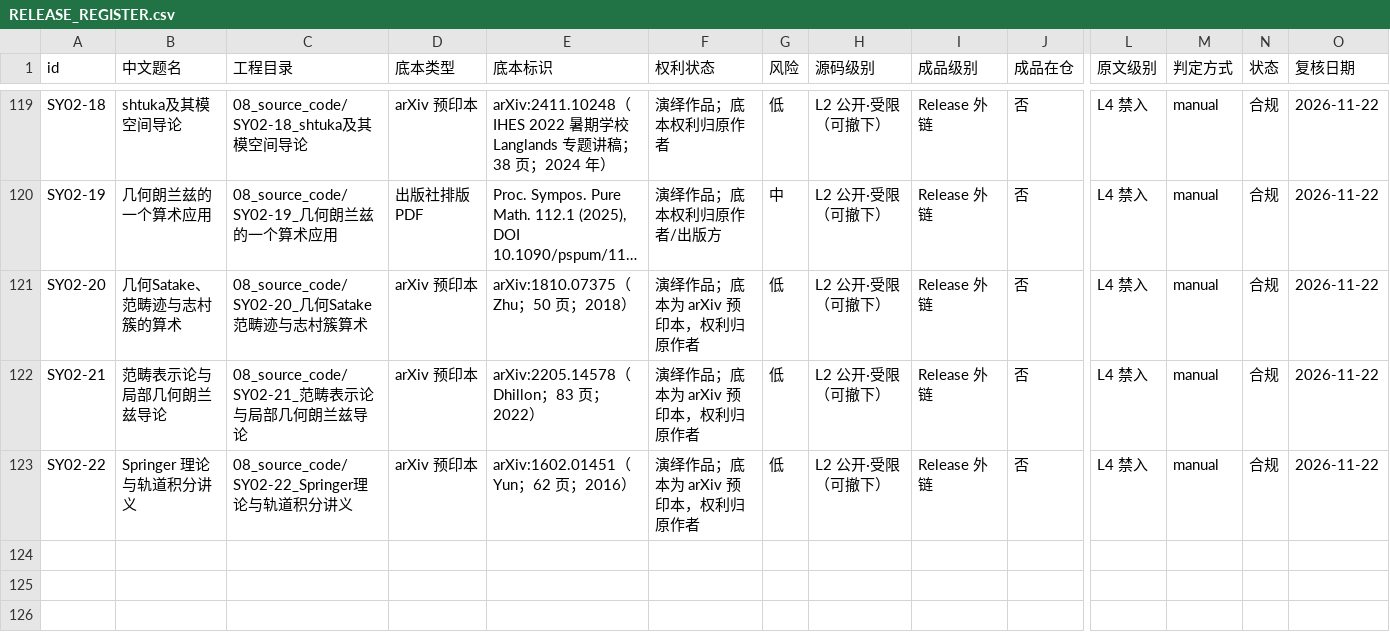
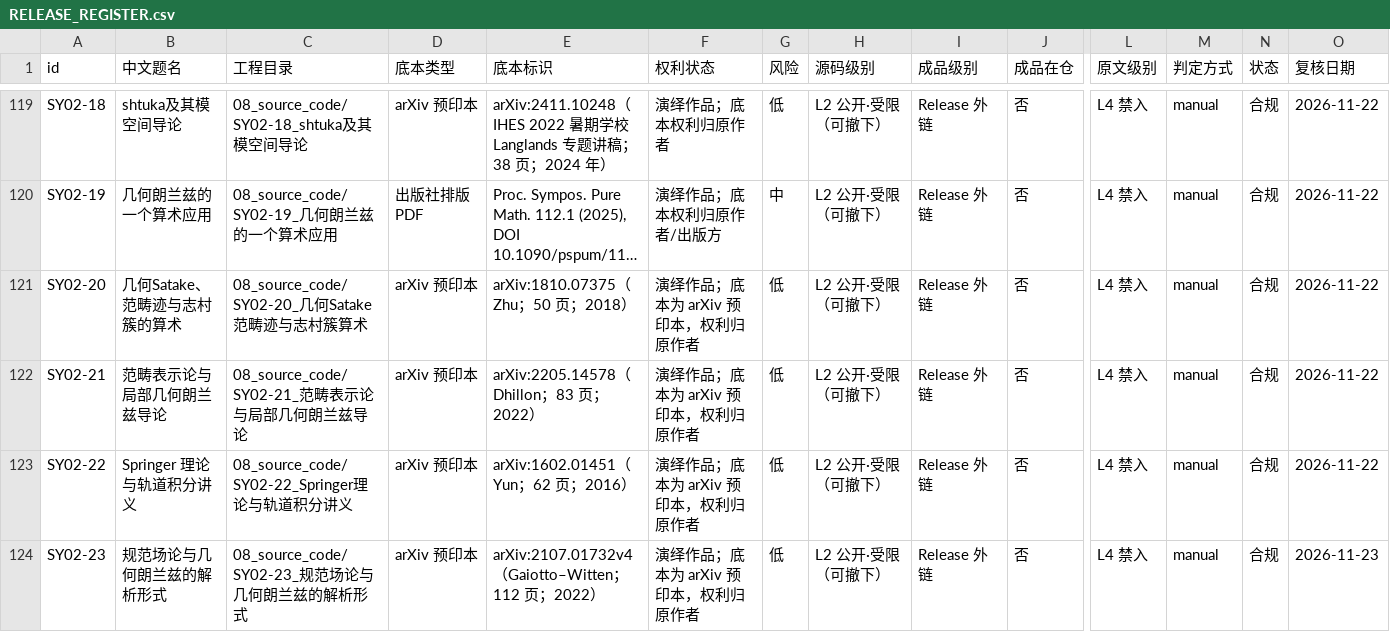
Before and after one commit to lzxsusy/mathtranslate, a CSV file: RELEASE_REGISTER.csv, drawn as a sheet; only a part is shown, gaps mark what is left out; long unchanged cells end in …; rows hold the shown columns only; the diff names each change by its address in the sheet, - before the commit and + after, or states it on an @@ line.

Commit message:
SY02-23: 规范场论与几何朗兰兹的解析形式（arXiv:2107.01732v4 中文译注本）
- 全文 ch01–ch17：只译散文，公式/编号/引用/图锁定；文献表保持英文
- 96 页，xelatex 三遍，0 error / 0 undefined；173 个 label
- 85 条译注（短注 70、长注 15），A/B/I 三级来源，无依据者明示
- 7 个分块审校 + 1 个术语审校；FABRICATED=0
- 工程文件、资料卡五件套、编译说明、投稿信息、RELEASE_REGISTER 登记
- 同步 make_stats 与数语规范生成物

```diff
--- a/RELEASE_REGISTER.csv
+++ b/RELEASE_REGISTER.csv
+row 124: SY02-23 | 规范场论与几何朗兰兹的解析形式 | 08_source_code/SY02-23_规范场论与几何朗兰兹的解析形式 | arXiv 预印本 | arXiv:2107.01732v4（Gaiotto–Witten；112 页；2022） | 演绎作品；底本为 arXiv 预印本，权利归原作者 | 低 | L2 公开·受限（可撤下） | Release 外链 | 否 | L4 禁入 | manual | 合规 | 2026-11-23
```
Also changed, not shown: 58 other files.
